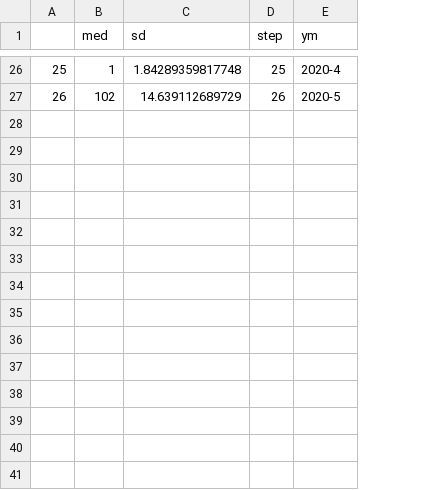
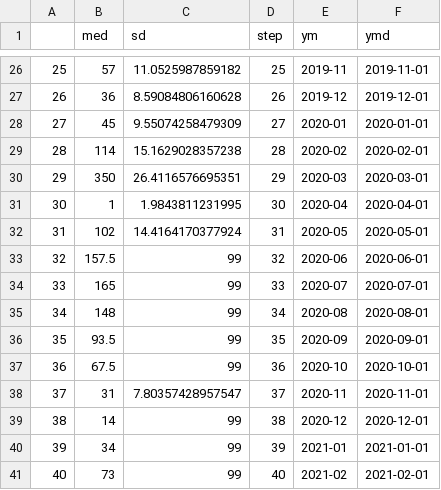
Before and after one commit to cesaraustralia/SugarPestsSDM, a CSV file: data/posterior_pred.csv, drawn as a sheet; only a part is shown, gaps mark what is left out; the diff covers the shown part only; the diff names each change by its address in the sheet, - before the commit and + after, or states it on an @@ line.

```diff
--- a/data/posterior_pred.csv
+++ b/data/posterior_pred.csv
+column F (ymd), rows 26-27: 2019-11-01 | 2019-12-01
-B26 (med): 1
+B26 (med): 57
-C26 (sd): 1.84289359817748
+C26 (sd): 11.0525987859182
-E26 (ym): 2020-4
+E26 (ym): 2019-11
-B27 (med): 102
+B27 (med): 36
-C27 (sd): 14.639112689729
+C27 (sd): 8.59084806160628
-E27 (ym): 2020-5
+E27 (ym): 2019-12
+row 28: 27 | 45 | 9.55074258479309 | 27 | 2020-01 | 2020-01-01
+row 29: 28 | 114 | 15.1629028357238 | 28 | 2020-02 | 2020-02-01
+row 30: 29 | 350 | 26.4116576695351 | 29 | 2020-03 | 2020-03-01
+row 31: 30 | 1 | 1.9843811231995 | 30 | 2020-04 | 2020-04-01
+row 32: 31 | 102 | 14.4164170377924 | 31 | 2020-05 | 2020-05-01
+row 33: 32 | 157.5 | 99 | 32 | 2020-06 | 2020-06-01
+row 34: 33 | 165 | 99 | 33 | 2020-07 | 2020-07-01
+row 35: 34 | 148 | 99 | 34 | 2020-08 | 2020-08-01
+row 36: 35 | 93.5 | 99 | 35 | 2020-09 | 2020-09-01
+row 37: 36 | 67.5 | 99 | 36 | 2020-10 | 2020-10-01
+row 38: 37 | 31 | 7.80357428957547 | 37 | 2020-11 | 2020-11-01
+row 39: 38 | 14 | 99 | 38 | 2020-12 | 2020-12-01
+row 40: 39 | 34 | 99 | 39 | 2021-01 | 2021-01-01
+row 41: 40 | 73 | 99 | 40 | 2021-02 | 2021-02-01
```
Also changed, not shown: 61 edited cells elsewhere in this file, data/stan_data.csv, 3 other files.
